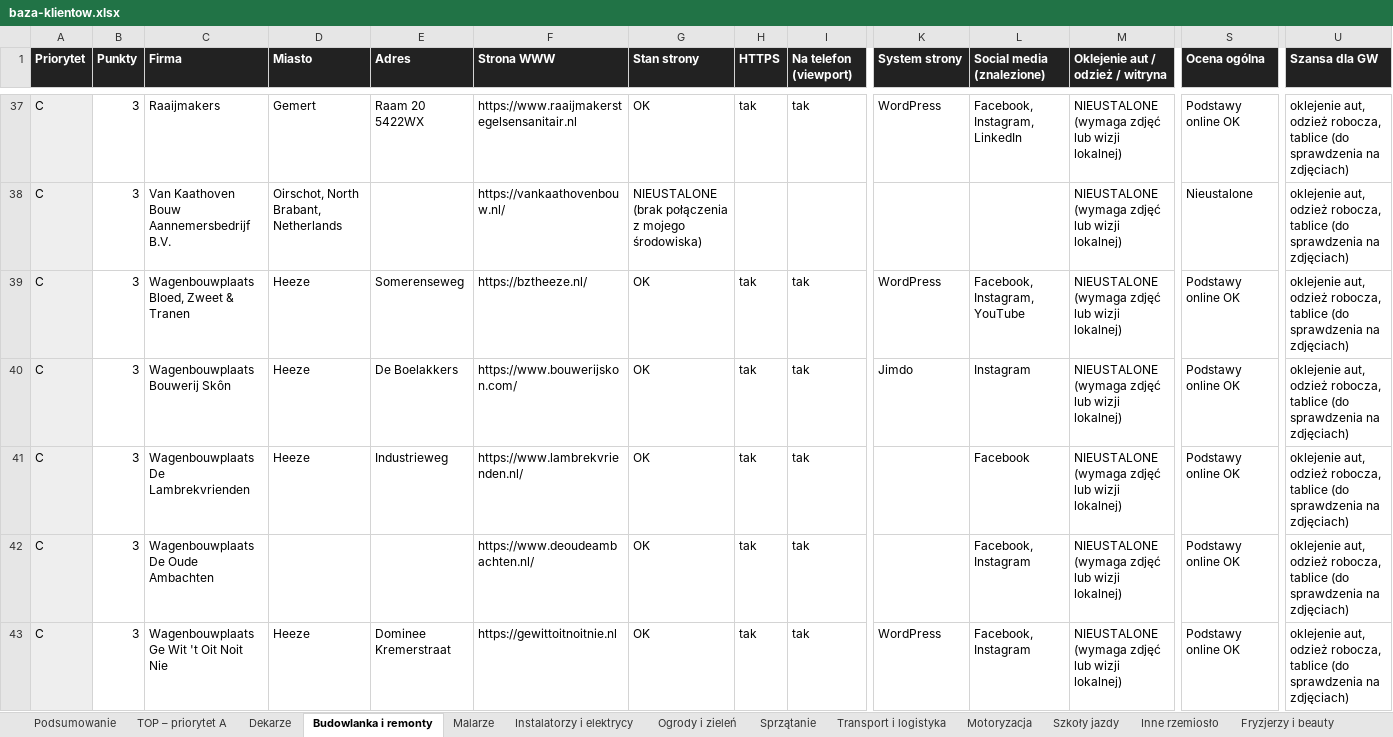
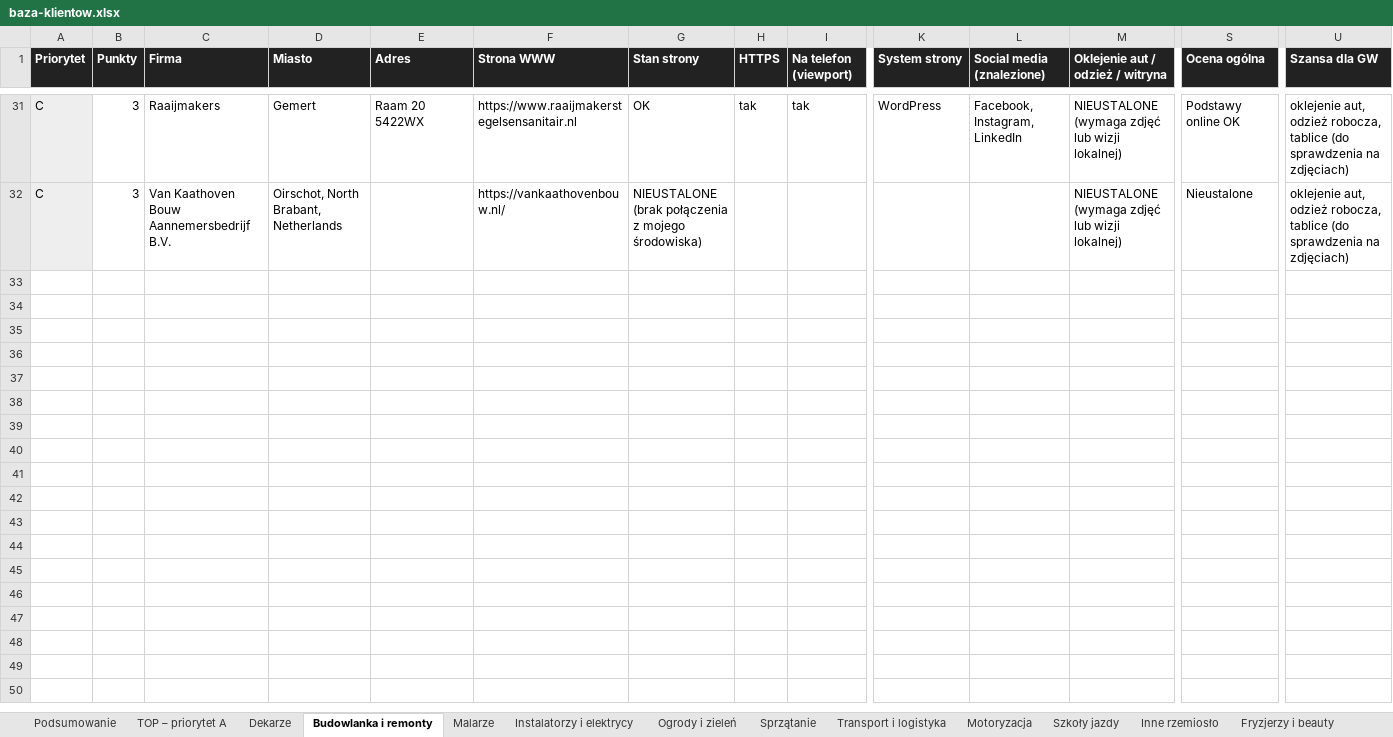
Before and after one commit to gwgrafik/gwgraphic, an Excel workbook: baza-klientow/baza-klientow.xlsx, sheet Budowlanka i remonty, drawn as a sheet; only a part is shown, gaps mark what is left out; values as stored, in another font and other column widths than the file's, no borders; removed rows and columns are numbered as before the commit, all else as after; rows hold the shown columns only; the diff covers the shown part only; the diff names each change by its address in the sheet, - before the commit and + after, or states it on an @@ line.

```diff
--- a/baza-klientow/baza-klientow.xlsx (sheet Budowlanka i remonty)
+++ b/baza-klientow/baza-klientow.xlsx (sheet Budowlanka i remonty)
-row 39: C | 3 | Wagenbouwplaats Bloed, Zweet & Tranen | Heeze | Somerenseweg | https://bztheeze.nl/ | OK | tak | tak | WordPress | Facebook, Instagram, YouTube | NIEUSTALONE (wymaga zdjęć lub wizji lokalnej) | Podstawy online OK | oklejenie aut, odzież robocza, tablice (do sprawdzenia na zdjęciach)
-row 40: C | 3 | Wagenbouwplaats Bouwerij Skôn | Heeze | De Boelakkers | https://www.bouwerijskon.com/ | OK | tak | tak | Jimdo | Instagram | NIEUSTALONE (wymaga zdjęć lub wizji lokalnej) | Podstawy online OK | oklejenie aut, odzież robocza, tablice (do sprawdzenia na zdjęciach)
-row 41: C | 3 | Wagenbouwplaats De Lambrekvrienden | Heeze | Industrieweg | https://www.lambrekvrienden.nl/ | OK | tak | tak |  | Facebook | NIEUSTALONE (wymaga zdjęć lub wizji lokalnej) | Podstawy online OK | oklejenie aut, odzież robocza, tablice (do sprawdzenia na zdjęciach)
-row 42: C | 3 | Wagenbouwplaats De Oude Ambachten |  |  | https://www.deoudeambachten.nl/ | OK | tak | tak |  | Facebook, Instagram | NIEUSTALONE (wymaga zdjęć lub wizji lokalnej) | Podstawy online OK | oklejenie aut, odzież robocza, tablice (do sprawdzenia na zdjęciach)
-row 43: C | 3 | Wagenbouwplaats Ge Wit 't Oit Noit Nie | Heeze | Dominee Kremerstraat | https://gewittoitnoitnie.nl | OK | tak | tak | WordPress | Facebook, Instagram | NIEUSTALONE (wymaga zdjęć lub wizji lokalnej) | Podstawy online OK | oklejenie aut, odzież robocza, tablice (do sprawdzenia na zdjęciach)
```
Also changed, not shown: 1 added row and 12 removed rows elsewhere in this sheet, sheet Sklepy lokalne, sheet Fitness i sport, sheet Fryzjerzy i beauty, sheet TOP – priorytet A, sheet Zdrowie i fizjoterapia, sheet Inne rzemiosło, 5 more sheets, other sheet tabs, 16 other files.
